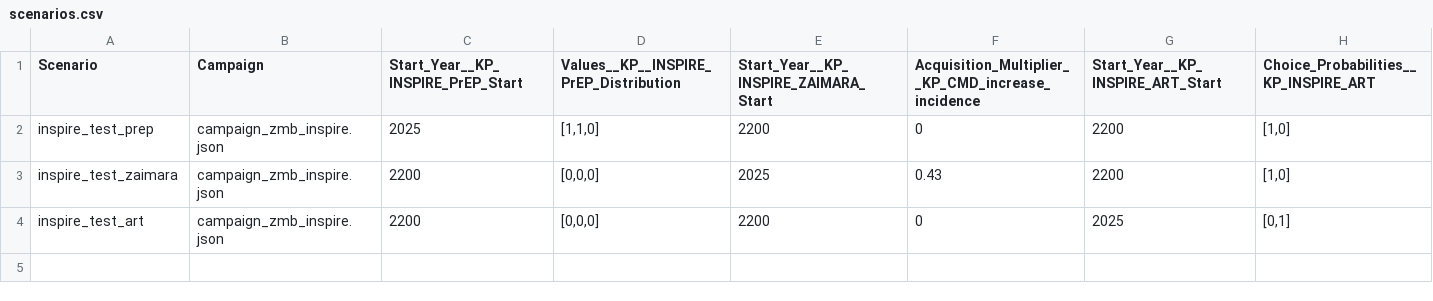
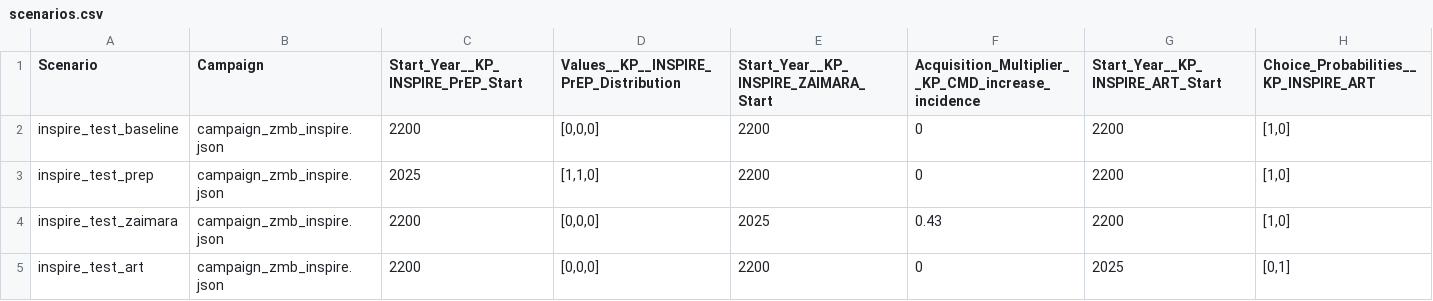
Before and after one commit to BershteynLab/INSPIRE_ZMB_Projects, a CSV file: scenarios.csv, drawn as a sheet.

Commit message:
Zaimara distributed multiple times to each individual, so works just like PrEP annually. Trying to fix

```diff
--- a/scenarios.csv
+++ b/scenarios.csv
@@ -1,2 +1,3 @@
 Scenario,Campaign,Start_Year__KP_INSPIRE_PrEP_Start,Values__KP__INSPIRE_PrEP_Distribution,Start_Year__KP_INSPIRE_ZAIMARA_Start,Acquisition_Multiplier__KP_CMD_increase_incidence,Start_Year__KP_INSPIRE_ART_Start,Choice_Probabilities__KP_INSPIRE_ART
+inspire_test_baseline,campaign_zmb_inspire.json,2200,"[0,0,0]",2200,0,2200,"[1,0]"
 inspire_test_prep,campaign_zmb_inspire.json,2025,"[1,1,0]",2200,0,2200,"[1,0]"
```
Also changed, not shown: 5 other files.
